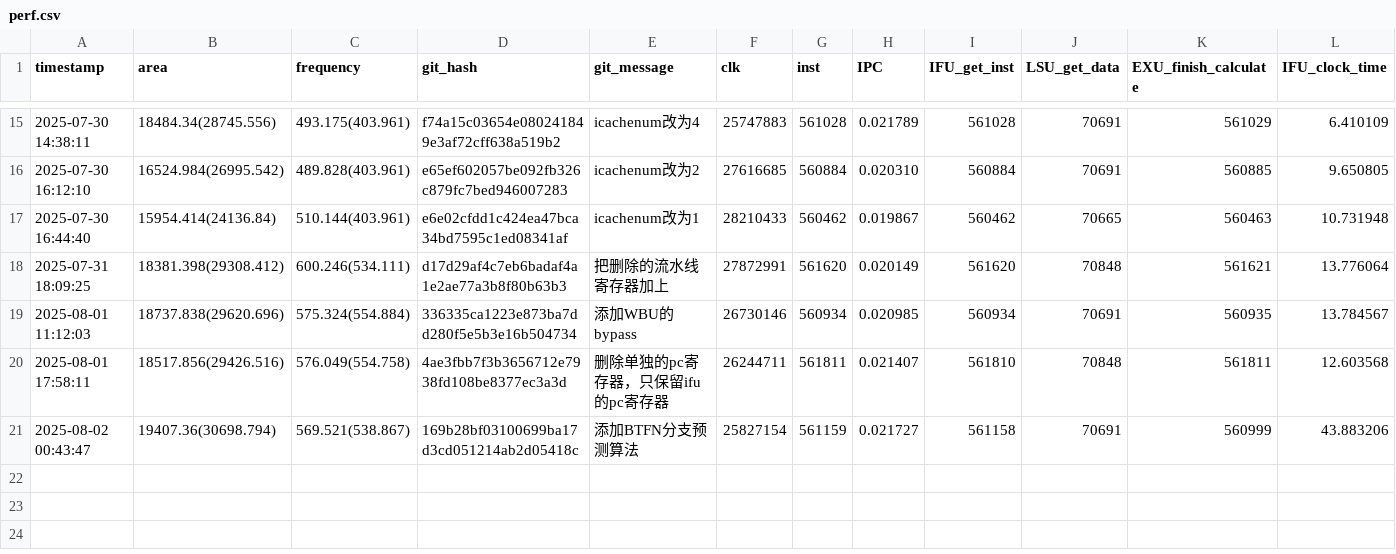
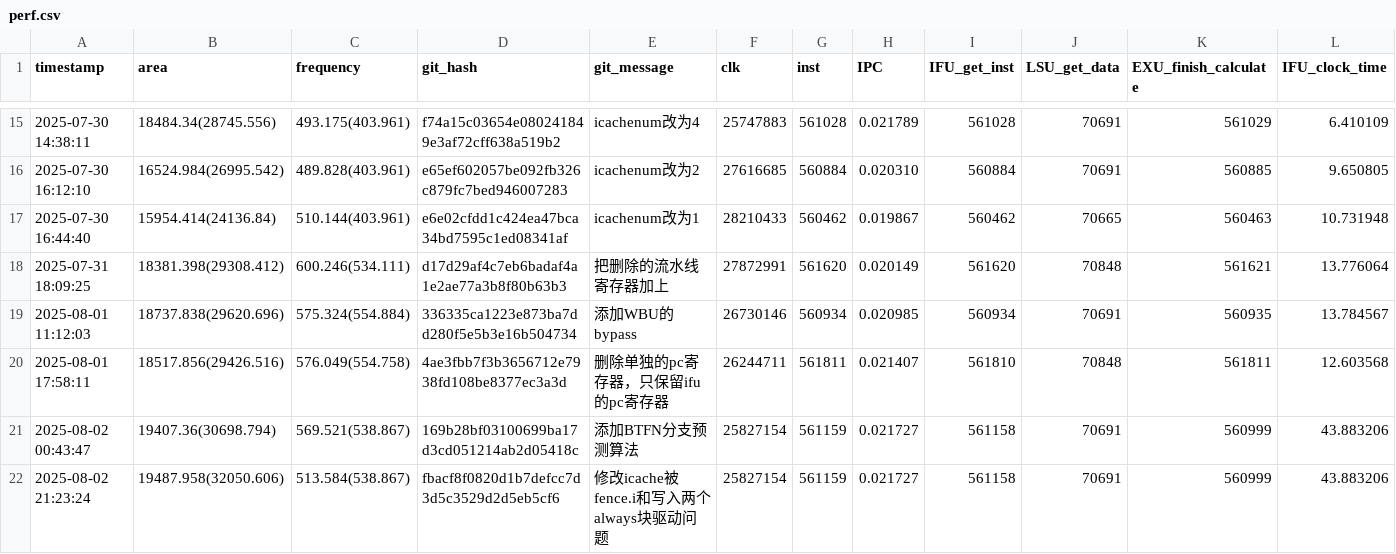
Before and after one commit to Plutoisy/ysyx-workbench, a CSV file: npc/perf.csv, drawn as a sheet; only a part is shown, gaps mark what is left out; rows hold the shown columns only; the diff names each change by its address in the sheet, - before the commit and + after, or states it on an @@ line.

```diff
--- a/npc/perf.csv
+++ b/npc/perf.csv
+row 22: 2025-08-02 21:23:24 | 19487.958(32050.606) | 513.584(538.867) | fbacf8f0820d1b7defcc7d3d5c3529d2d5eb5cf6 | 修改icache被fence.i和写入两个always块驱动问题 | 25827154 | 561159 | 0.021727 | 561158 | 70691 | 560999 | 43.883206
```
Also changed, not shown: 5 other files.
